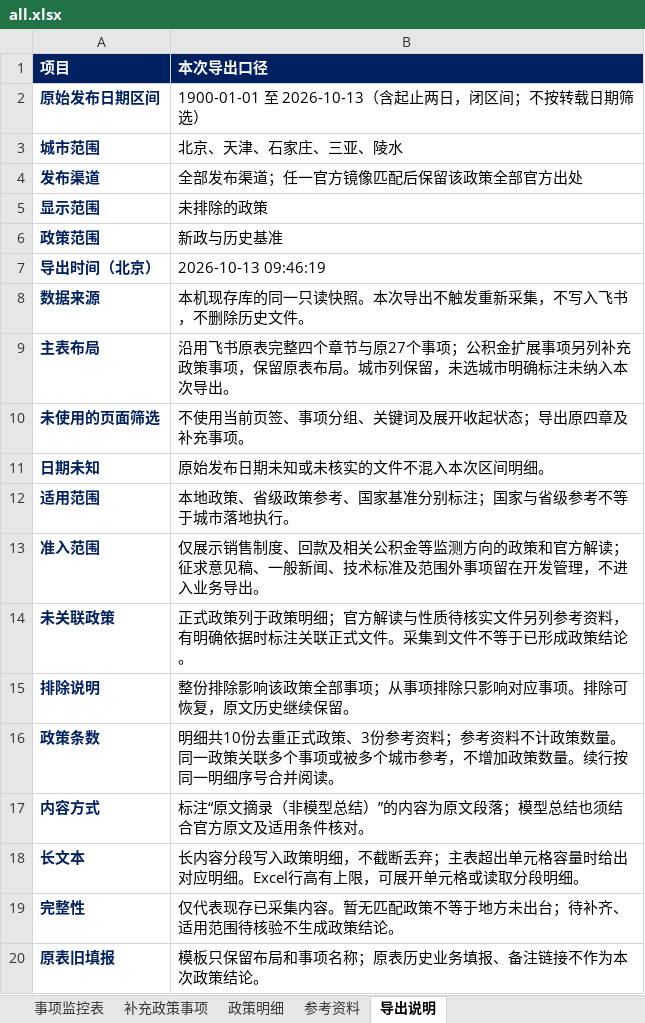
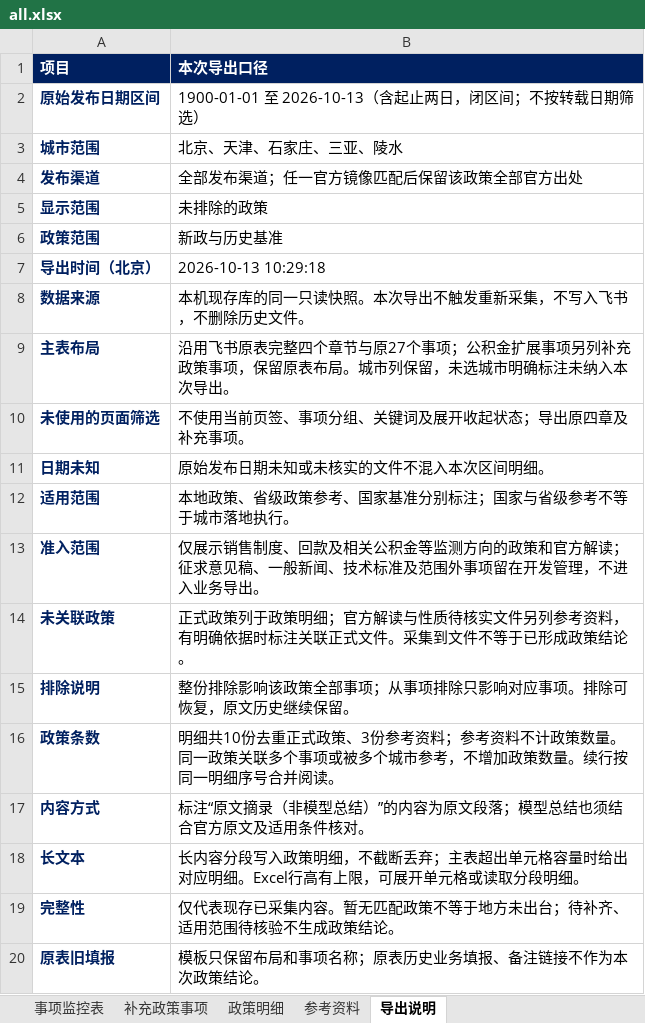
Before and after one commit to verachen1989/policy-monitor-web, an Excel workbook: exports/all.xlsx, sheet 导出说明, drawn as a sheet; values as stored, in another font and other column widths than the file's, no borders; the diff names each change by its address in the sheet, - before the commit and + after, or states it on an @@ line.

```diff
--- a/exports/all.xlsx (sheet 导出说明)
+++ b/exports/all.xlsx (sheet 导出说明)
-B7 (本次导出口径): 2026-10-13 09:46:19
+B7 (本次导出口径): 2026-10-13 10:29:18
```
Also changed, not shown: sheet 事项监控表, exports/baseline.xlsx, exports/delta.xlsx, 3 other files.
